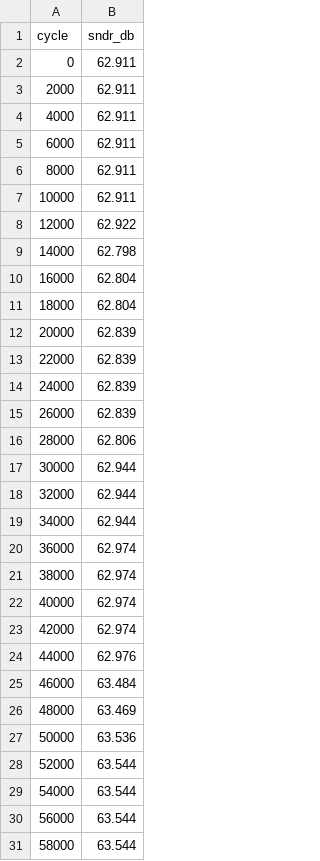
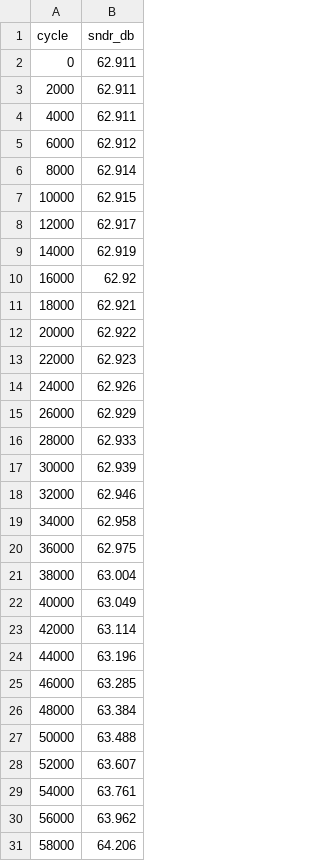
Before and after one commit to JesseLevine727/ELEC5705, a CSV file: Project/report/data/sndr_vs_cycles.csv, drawn as a sheet; only a part is shown; the diff covers the shown part only.

```diff
--- a/Project/report/data/sndr_vs_cycles.csv
+++ b/Project/report/data/sndr_vs_cycles.csv
@@ -4,28 +4,28 @@ cycle,sndr_db
 4000,62.911
-6000,62.911
-8000,62.911
-10000,62.911
-12000,62.922
-14000,62.798
-16000,62.804
-18000,62.804
-20000,62.839
-22000,62.839
-24000,62.839
-26000,62.839
-28000,62.806
-30000,62.944
-32000,62.944
-34000,62.944
-36000,62.974
-38000,62.974
-40000,62.974
-42000,62.974
-44000,62.976
-46000,63.484
-48000,63.469
-50000,63.536
-52000,63.544
-54000,63.544
-56000,63.544
-58000,63.544
+6000,62.912
+8000,62.914
+10000,62.915
+12000,62.917
+14000,62.919
+16000,62.92
+18000,62.921
+20000,62.922
+22000,62.923
+24000,62.926
+26000,62.929
+28000,62.933
+30000,62.939
+32000,62.946
+34000,62.958
+36000,62.975
+38000,63.004
+40000,63.049
+42000,63.114
+44000,63.196
+46000,63.285
+48000,63.384
+50000,63.488
+52000,63.607
+54000,63.761
+56000,63.962
+58000,64.206
```
Also changed, not shown: 163 edited cells elsewhere in this file, 4 other files.
